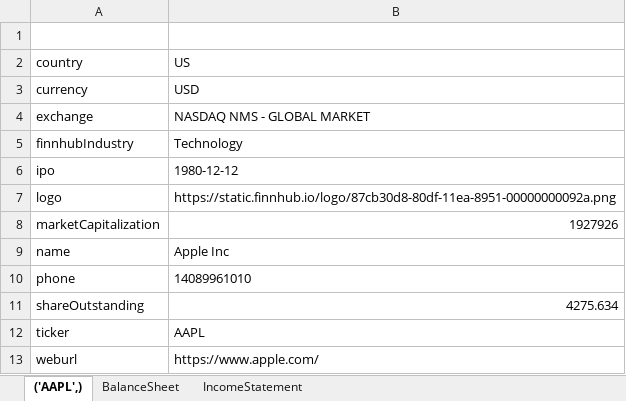
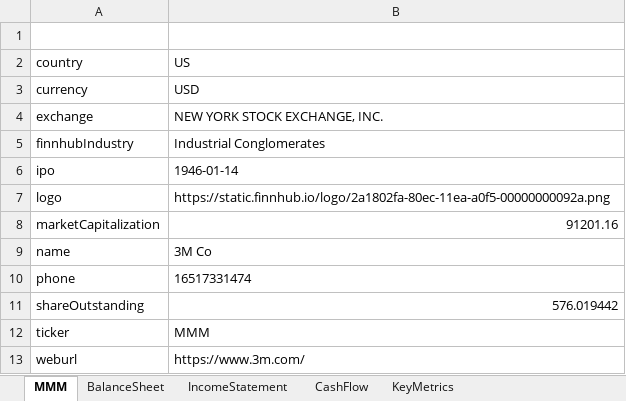
Before and after one commit to JakubPluta/stock-screener, an Excel workbook: src/main/python/output/Financial Report.xlsx, sheet MMM, drawn as a sheet; values as stored, in another font and other column widths than the file's, no borders; conditional formats not drawn; the diff names each change by its address in the sheet, - before the commit and + after, or states it on an @@ line.

```diff
--- a/src/main/python/output/Financial Report.xlsx (sheet MMM)
+++ b/src/main/python/output/Financial Report.xlsx (sheet MMM)
-sheet tab: ('AAPL',)
+sheet tab: MMM
+sheet tab: CashFlow
+sheet tab: KeyMetrics
-B4: NASDAQ NMS - GLOBAL MARKET
+B4: NEW YORK STOCK EXCHANGE, INC.
-B5: Technology
+B5: Industrial Conglomerates
-B6: 1980-12-12
+B6: 1946-01-14
-B7: https://static.finnhub.io/logo/87cb30d8-80df-11ea-8951-00000000092a.png
+B7: https://static.finnhub.io/logo/2a1802fa-80ec-11ea-a0f5-00000000092a.png
-B8: 1927926
+B8: 91201.16
-B9: Apple Inc
+B9: 3M Co
-B10: 14089961010
+B10: 16517331474
-B11: 4275.634
+B11: 576.019442
-B12: AAPL
+B12: MMM
-B13: https://www.apple.com/
+B13: https://www.3m.com/
```
Also changed, not shown: sheet BalanceSheet, sheet IncomeStatement, 3 other files.
